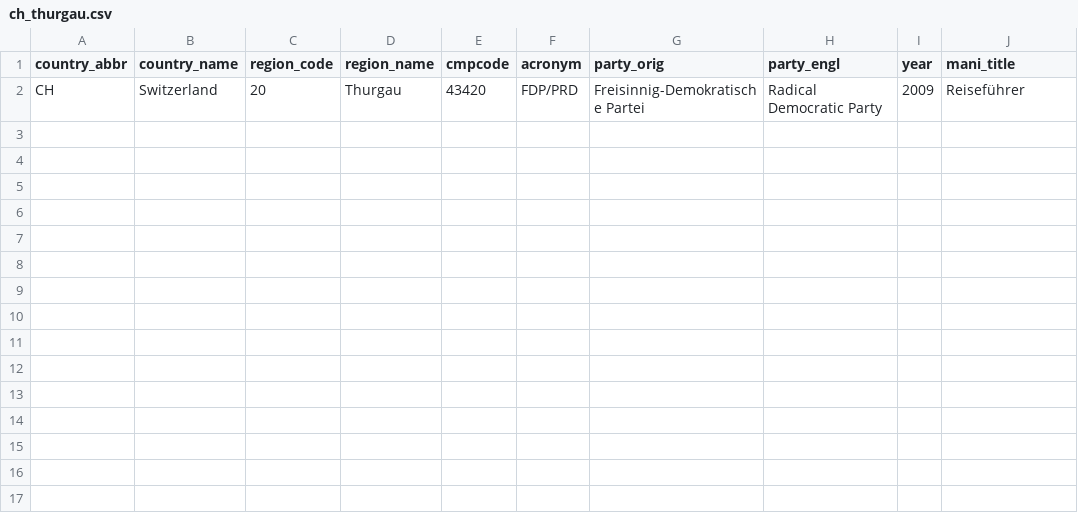
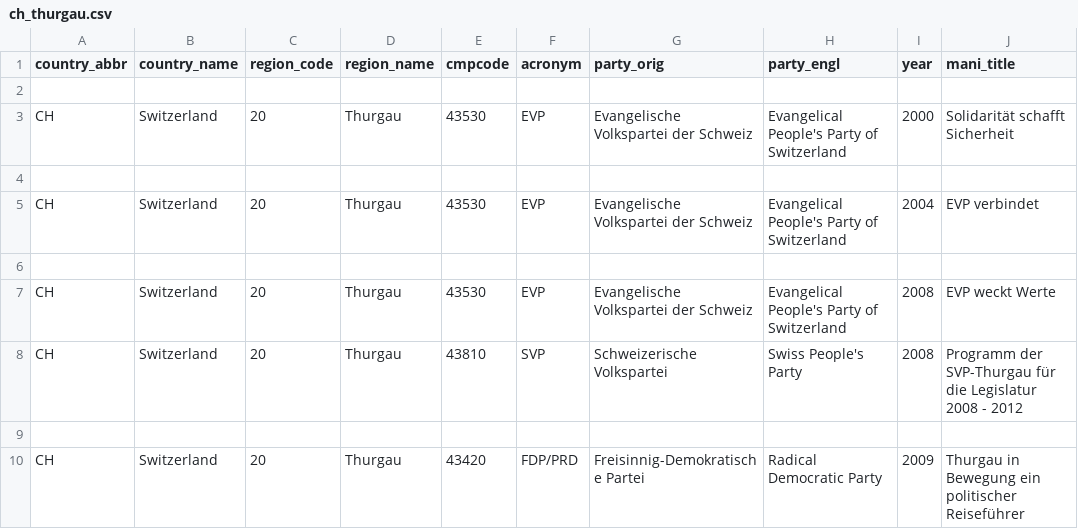
Before and after one commit to julianbernauer/polidoc, a CSV file: regions/switzerland/ch_thurgau.csv, drawn as a sheet; addresses are those after the commit; the diff names each change by its address in the sheet, - before the commit and + after, or states it on an @@ line.

Commit message:
Update ch_thurgau.csv

```diff
--- a/regions/switzerland/ch_thurgau.csv
+++ b/regions/switzerland/ch_thurgau.csv
+row 2: (empty)
+row 3: CH | Switzerland | 20 | Thurgau | 43530 | EVP | Evangelische Volkspartei der Schweiz | Evangelical People's Party of Switzerland | 2000 | Solidarität schafft Sicherheit
+row 4: (empty)
+row 5: CH | Switzerland | 20 | Thurgau | 43530 | EVP | Evangelische Volkspartei der Schweiz | Evangelical People's Party of Switzerland | 2004 | EVP verbindet
+row 6: (empty)
+row 7: CH | Switzerland | 20 | Thurgau | 43530 | EVP | Evangelische Volkspartei der Schweiz | Evangelical People's Party of Switzerland | 2008 | EVP weckt Werte
+row 8: CH | Switzerland | 20 | Thurgau | 43810 | SVP | Schweizerische Volkspartei | Swiss People's Party | 2008 | Programm der SVP-Thurgau für die Legislatur 2008 - 2012
+row 9: (empty)
-J10 (mani_title): Reiseführer
+J10 (mani_title): Thurgau in Bewegung ein politischer Reiseführer
```
